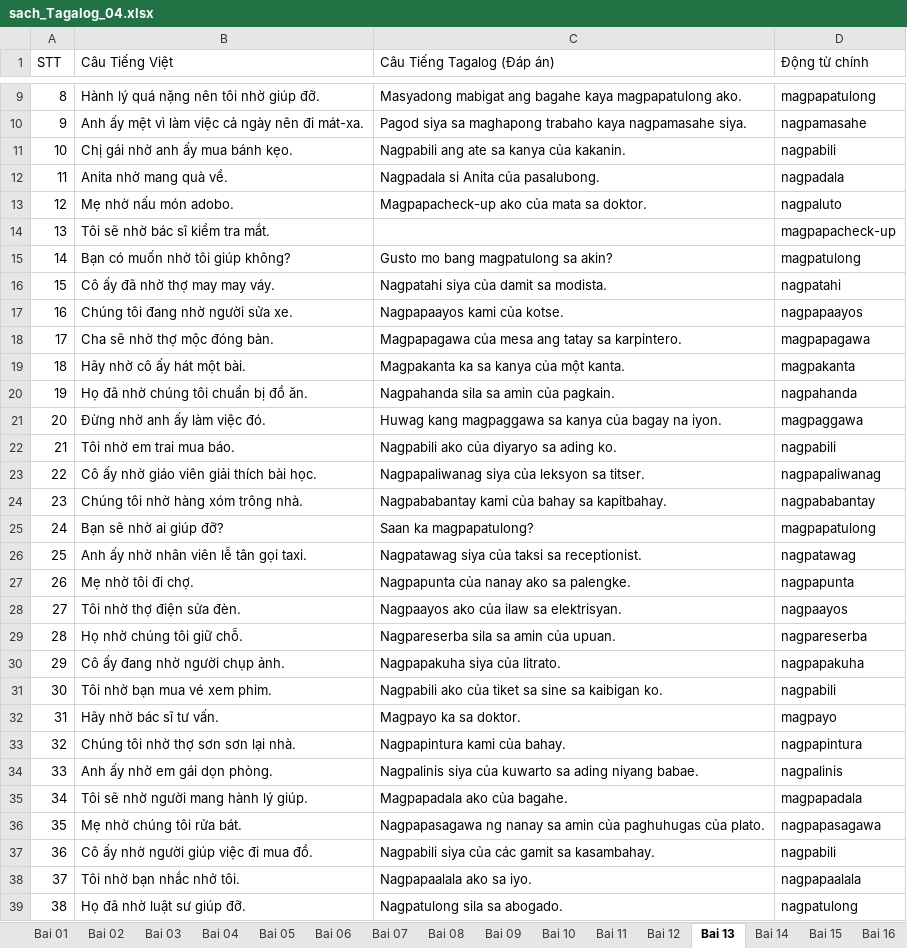
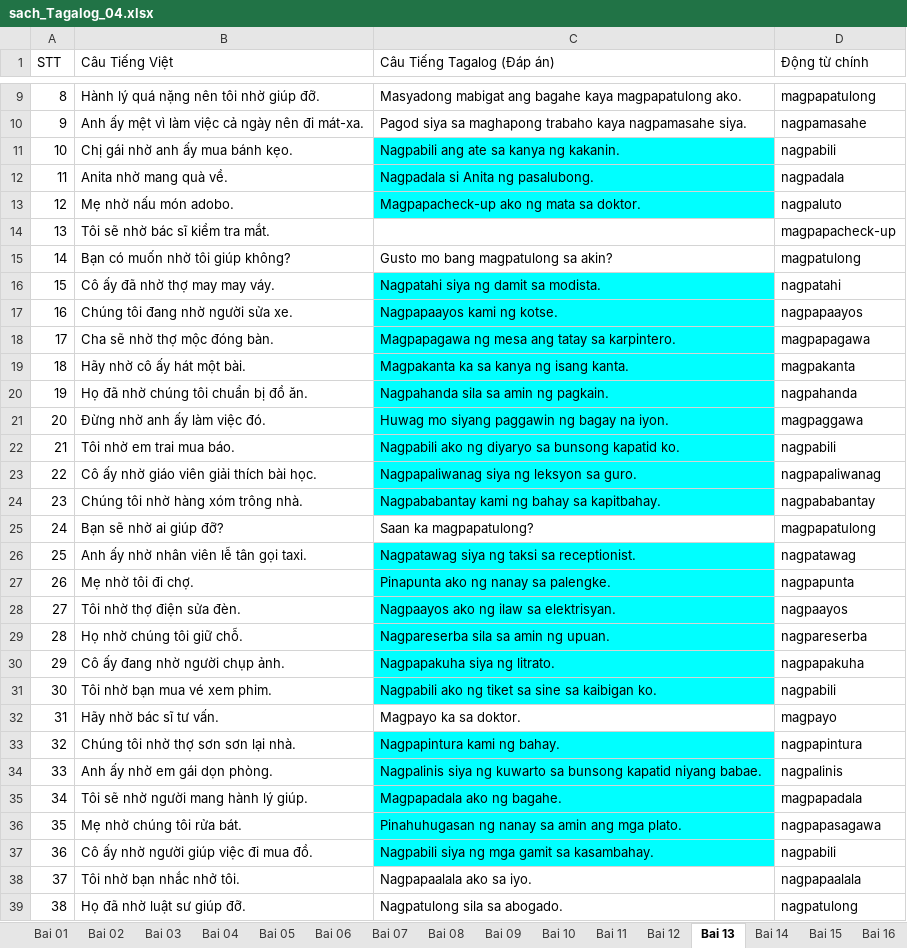
Before and after one commit to xxinh3041-alt/tagalog_02_03_04, an Excel workbook: sach_Tagalog_04.xlsx, sheet Bai 13, drawn as a sheet; only a part is shown, gaps mark what is left out; values as stored, in another font and other column widths than the file's, no borders; charts and pictures and table styles not drawn; the diff covers the shown part only; the diff names each change by its address in the sheet, - before the commit and + after, or states it on an @@ line.

Commit message:
cập nhật nhạc - sửa lỗi tiếng việt
cập nhật nhạc - sửa lỗi tiếng việt

```diff
--- a/sach_Tagalog_04.xlsx (sheet Bai 13)
+++ b/sach_Tagalog_04.xlsx (sheet Bai 13)
-C11 (Câu Tiếng Tagalog (Đáp án)): Nagpabili ang ate sa kanya của kakanin.
+C11 (Câu Tiếng Tagalog (Đáp án)): Nagpabili ang ate sa kanya ng kakanin.
-C11:C13 fill: none
+C11:C13 fill: #00FFFF
-C12 (Câu Tiếng Tagalog (Đáp án)): Nagpadala si Anita của pasalubong.
+C12 (Câu Tiếng Tagalog (Đáp án)): Nagpadala si Anita ng pasalubong.
-C13 (Câu Tiếng Tagalog (Đáp án)): Magpapacheck-up ako của mata sa doktor.
+C13 (Câu Tiếng Tagalog (Đáp án)): Magpapacheck-up ako ng mata sa doktor.
-C16 (Câu Tiếng Tagalog (Đáp án)): Nagpatahi siya của damit sa modista.
+C16 (Câu Tiếng Tagalog (Đáp án)): Nagpatahi siya ng damit sa modista.
-C16:C24 fill: none
+C16:C24 fill: #00FFFF
-C17 (Câu Tiếng Tagalog (Đáp án)): Nagpapaayos kami của kotse.
+C17 (Câu Tiếng Tagalog (Đáp án)): Nagpapaayos kami ng kotse.
-C18 (Câu Tiếng Tagalog (Đáp án)): Magpapagawa của mesa ang tatay sa karpintero.
+C18 (Câu Tiếng Tagalog (Đáp án)): Magpapagawa ng mesa ang tatay sa karpintero.
-C19 (Câu Tiếng Tagalog (Đáp án)): Magpakanta ka sa kanya của một kanta.
+C19 (Câu Tiếng Tagalog (Đáp án)): Magpakanta ka sa kanya ng isang kanta.
-C20 (Câu Tiếng Tagalog (Đáp án)): Nagpahanda sila sa amin của pagkain.
+C20 (Câu Tiếng Tagalog (Đáp án)): Nagpahanda sila sa amin ng pagkain.
-C21 (Câu Tiếng Tagalog (Đáp án)): Huwag kang magpaggawa sa kanya của bagay na…
+C21 (Câu Tiếng Tagalog (Đáp án)): Huwag mo siyang paggawin ng bagay na…
-C22 (Câu Tiếng Tagalog (Đáp án)): Nagpabili ako của diyaryo sa ading ko.
+C22 (Câu Tiếng Tagalog (Đáp án)): Nagpabili ako ng diyaryo sa bunsong kapatid ko.
-C23 (Câu Tiếng Tagalog (Đáp án)): Nagpapaliwanag siya của leksyon sa titser.
+C23 (Câu Tiếng Tagalog (Đáp án)): Nagpapaliwanag siya ng leksyon sa guro.
-C24 (Câu Tiếng Tagalog (Đáp án)): Nagpababantay kami của bahay sa kapitbahay.
+C24 (Câu Tiếng Tagalog (Đáp án)): Nagpababantay kami ng bahay sa kapitbahay.
-C26 (Câu Tiếng Tagalog (Đáp án)): Nagpatawag siya của taksi sa receptionist.
+C26 (Câu Tiếng Tagalog (Đáp án)): Nagpatawag siya ng taksi sa receptionist.
-C26:C31 fill: none
+C26:C31 fill: #00FFFF
-C27 (Câu Tiếng Tagalog (Đáp án)): Nagpapunta của nanay ako sa palengke.
+C27 (Câu Tiếng Tagalog (Đáp án)): Pinapunta ako ng nanay sa palengke.
-C28 (Câu Tiếng Tagalog (Đáp án)): Nagpaayos ako của ilaw sa elektrisyan.
+C28 (Câu Tiếng Tagalog (Đáp án)): Nagpaayos ako ng ilaw sa elektrisyan.
-C29 (Câu Tiếng Tagalog (Đáp án)): Nagpareserba sila sa amin của upuan.
+C29 (Câu Tiếng Tagalog (Đáp án)): Nagpareserba sila sa amin ng upuan.
-C30 (Câu Tiếng Tagalog (Đáp án)): Nagpapakuha siya của litrato.
+C30 (Câu Tiếng Tagalog (Đáp án)): Nagpapakuha siya ng litrato.
-C31 (Câu Tiếng Tagalog (Đáp án)): Nagpabili ako của tiket sa…
+C31 (Câu Tiếng Tagalog (Đáp án)): Nagpabili ako ng tiket sa…
-C33 (Câu Tiếng Tagalog (Đáp án)): Nagpapintura kami của bahay.
+C33 (Câu Tiếng Tagalog (Đáp án)): Nagpapintura kami ng bahay.
-C33:C37 fill: none
+C33:C37 fill: #00FFFF
-C34 (Câu Tiếng Tagalog (Đáp án)): Nagpalinis siya của kuwarto sa ading niyang babae.
+C34 (Câu Tiếng Tagalog (Đáp án)): Nagpalinis siya ng kuwarto sa bunsong kapatid niyang babae.
-C35 (Câu Tiếng Tagalog (Đáp án)): Magpapadala ako của bagahe.
+C35 (Câu Tiếng Tagalog (Đáp án)): Magpapadala ako ng bagahe.
-C36 (Câu Tiếng Tagalog (Đáp án)): Nagpapasagawa ng nanay sa amin của paghuhugas của plato.
+C36 (Câu Tiếng Tagalog (Đáp án)): Pinahuhugasan ng nanay sa amin ang mga plato.
-C37 (Câu Tiếng Tagalog (Đáp án)): Nagpabili siya của các gamit sa kasambahay.
+C37 (Câu Tiếng Tagalog (Đáp án)): Nagpabili siya ng mga gamit sa kasambahay.
```
Also changed, not shown: 12 edited cells and cell formats elsewhere in this sheet, sheet Bai 10, sheet Bai 04, sheet Bai 09, sheet Bai 06, sheet Bai 20, sheet Bai 18, 7 more sheets, other sheet tabs, charts or pictures, 50_chu_de.xlsx, sach_Tagalog_03.xlsx, 2 other files.
